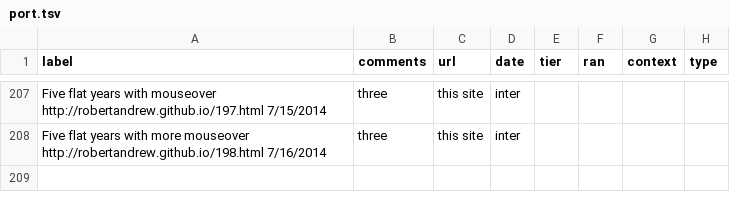
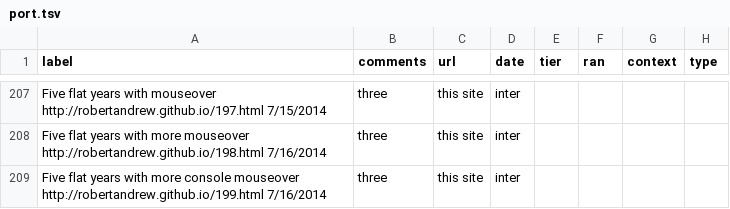
Before and after one commit to robertandrew/robertandrew.github.io, a TSV file: port.tsv, drawn as a sheet; only a part is shown, gaps mark what is left out.

Commit message:
Update port.tsv

```diff
--- a/port.tsv
+++ b/port.tsv
@@ -208 +208,2 @@ Five flat years with mouseover   http://robertandrew.github.io/197.html 7/15/201
 Five flat years with more mouseover   http://robertandrew.github.io/198.html 7/16/2014	three	this site	inter
+Five flat years with more console mouseover   http://robertandrew.github.io/199.html 7/16/2014	three	this site	inter
```
